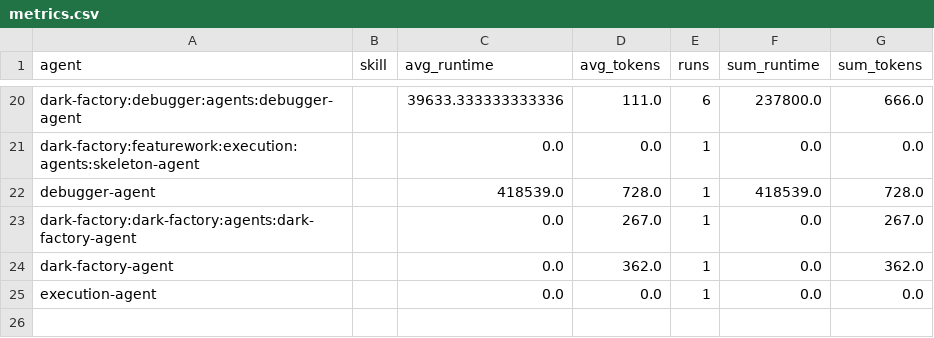
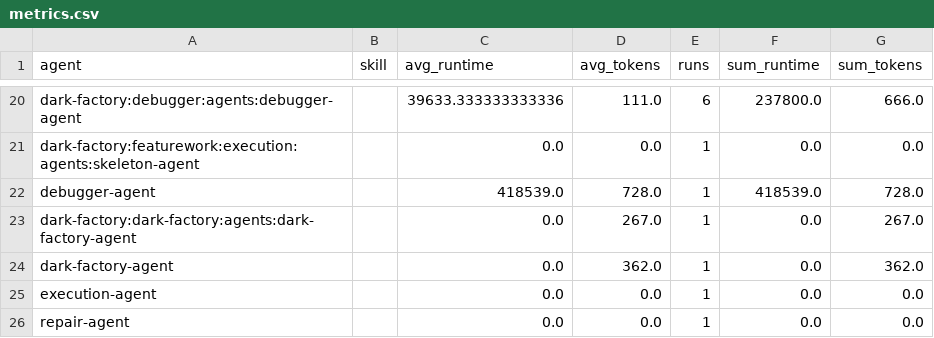
Before and after one commit to lewibs/dark-factory, a CSV file: metrics.csv, drawn as a sheet; only a part is shown, gaps mark what is left out.

Commit message:
chore: update metrics.csv

```diff
--- a/metrics.csv
+++ b/metrics.csv
@@ -25 +25,2 @@ dark-factory-agent,,0.0,362.0,1,0.0,362.0
 execution-agent,,0.0,0.0,1,0.0,0.0
+repair-agent,,0.0,0.0,1,0.0,0.0
```
